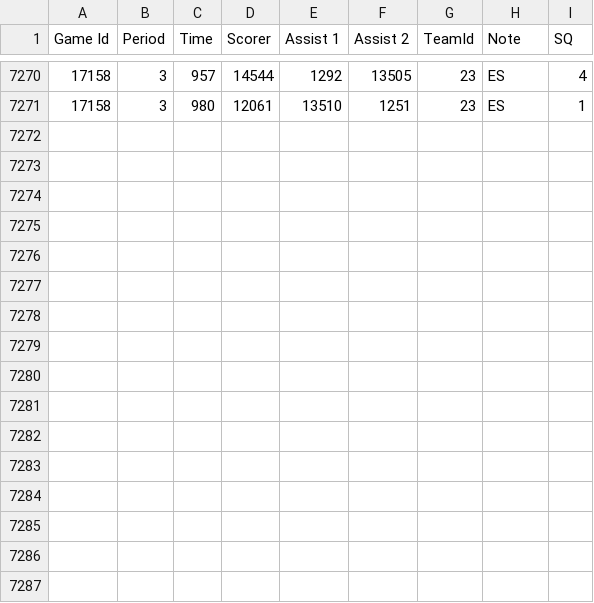
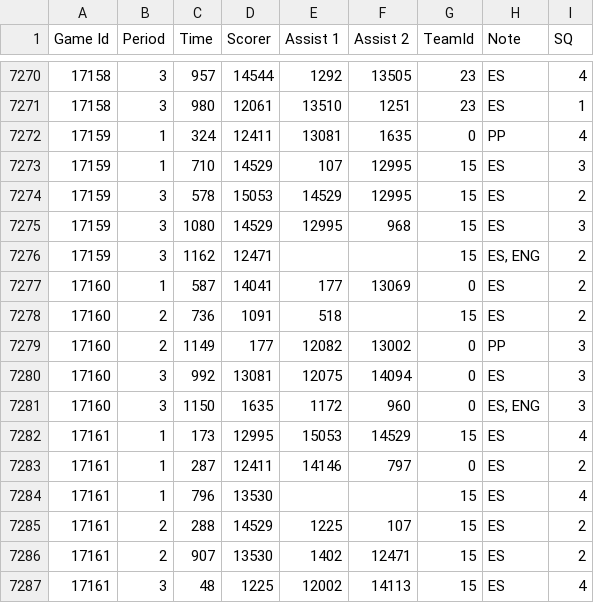
Before and after one commit to BoiledEgg1974/boys-of-winter-hockey-website, a CSV file: data/imports/raw/bowl_cap/boxscore_period_scoring_summary.csv, drawn as a sheet; only a part is shown, gaps mark what is left out.

```diff
--- a/data/imports/raw/bowl_cap/boxscore_period_scoring_summary.csv
+++ b/data/imports/raw/bowl_cap/boxscore_period_scoring_summary.csv
@@ -7271 +7271,17 @@ Game Id;Period;Time;Scorer;Assist 1;Assist 2;TeamId;Note;SQ
 17158;3;980;12061;13510;1251;23;ES;1
+17159;1;324;12411;13081;1635;0;PP;4
+17159;1;710;14529;107;12995;15;ES;3
+17159;3;578;15053;14529;12995;15;ES;2
+17159;3;1080;14529;12995;968;15;ES;3
+17159;3;1162;12471;;;15;ES, ENG;2
+17160;1;587;14041;177;13069;0;ES;2
+17160;2;736;1091;518;;15;ES;2
+17160;2;1149;177;12082;13002;0;PP;3
+17160;3;992;13081;12075;14094;0;ES;3
+17160;3;1150;1635;1172;960;0;ES, ENG;3
+17161;1;173;12995;15053;14529;15;ES;4
+17161;1;287;12411;14146;797;0;ES;2
+17161;1;796;13530;;;15;ES;4
+17161;2;288;14529;1225;107;15;ES;2
+17161;2;907;13530;1402;12471;15;ES;2
+17161;3;48;1225;12002;14113;15;ES;4
```
Also changed, not shown: data/imports/raw/bowl_cap/boxscore_period_penalties_summary.csv, data/imports/raw/bowl_cap/boxscore_summary.csv, 30 other files.
